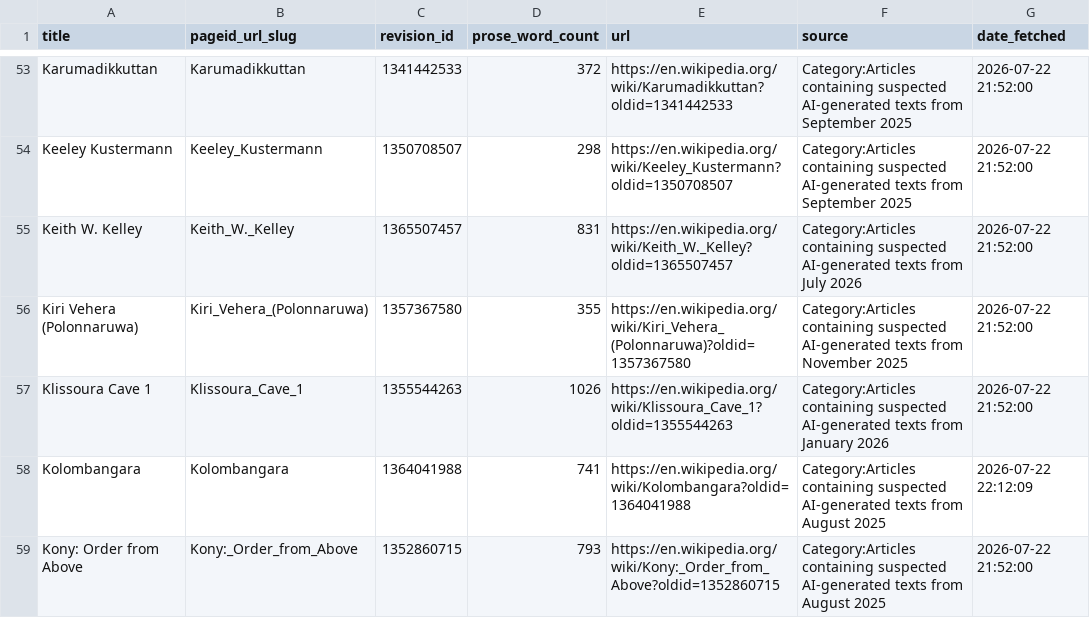
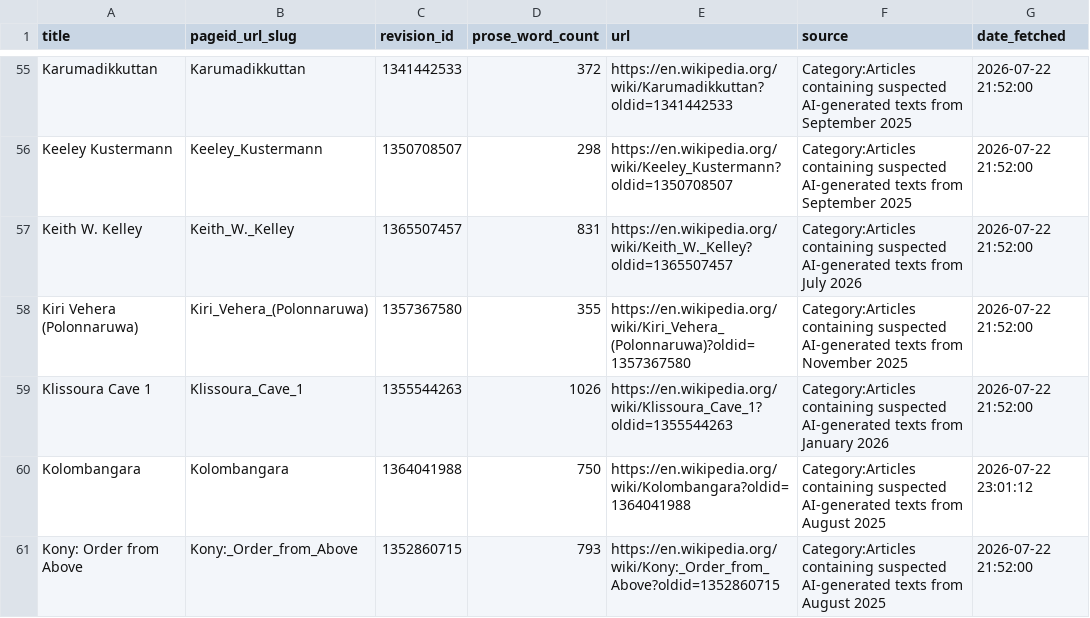
Before and after one commit to rusamoss/wiki_ai_detection, a CSV file: data/wikipedia_ai_sample.csv, drawn as a sheet; only a part is shown, gaps mark what is left out; the diff covers the shown part only.

```diff
--- a/data/wikipedia_ai_sample.csv
+++ b/data/wikipedia_ai_sample.csv
@@ -57,3 +59,3 @@ Kiri Vehera (Polonnaruwa),Kiri_Vehera_(Polonnaruwa),1357367580,355,https://en.wi
 Klissoura Cave 1,Klissoura_Cave_1,1355544263,1026,https://en.wikipedia.org/wiki/Klissoura_Cave_1?oldid=1355544263,Category:Articles containing suspected AI-generated texts from January 2026,2026-07-22 21:52:00
-Kolombangara,Kolombangara,1364041988,741,https://en.wikipedia.org/wiki/Kolombangara?oldid=1364041988,Category:Articles containing suspected AI-generated texts from August 2025,2026-07-22 22:12:09
+Kolombangara,Kolombangara,1364041988,750,https://en.wikipedia.org/wiki/Kolombangara?oldid=1364041988,Category:Articles containing suspected AI-generated texts from August 2025,2026-07-22 23:01:12
 Kony: Order from Above,Kony:_Order_from_Above,1352860715,793,https://en.wikipedia.org/wiki/Kony:_Order_from_Above?oldid=1352860715,Category:Articles containing suspected AI-generated texts from August 2025,2026-07-22 21:52:00
```
Also changed, not shown: 4 added rows elsewhere in this file, data/wikipedia_sample.csv, 29 other files.
